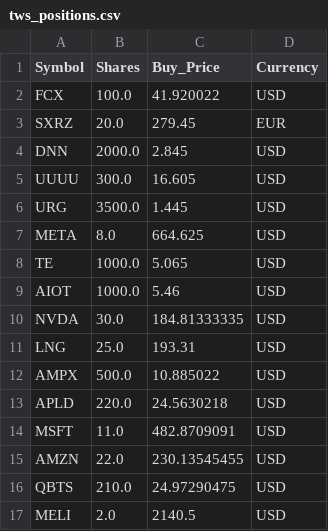
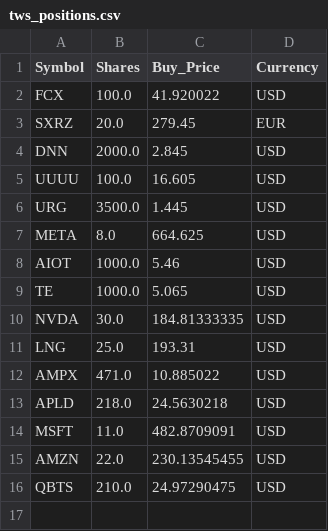
Before and after one commit to ddanyro/market-scanner, a CSV file: tws_positions.csv, drawn as a sheet.

```diff
--- a/tws_positions.csv
+++ b/tws_positions.csv
@@ -4,11 +4,11 @@ SXRZ,20.0,279.45,EUR
 DNN,2000.0,2.845,USD
-UUUU,300.0,16.605,USD
+UUUU,100.0,16.605,USD
 URG,3500.0,1.445,USD
 META,8.0,664.625,USD
+AIOT,1000.0,5.46,USD
 TE,1000.0,5.065,USD
-AIOT,1000.0,5.46,USD
 NVDA,30.0,184.81333335,USD
 LNG,25.0,193.31,USD
-AMPX,500.0,10.885022,USD
-APLD,220.0,24.5630218,USD
+AMPX,471.0,10.885022,USD
+APLD,218.0,24.5630218,USD
 MSFT,11.0,482.8709091,USD
@@ -16,2 +16 @@ AMZN,22.0,230.13545455,USD
 QBTS,210.0,24.97290475,USD
-MELI,2.0,2140.5,USD
```
Also changed, not shown: portfolio.csv, tws_orders.csv, 4 other files.
